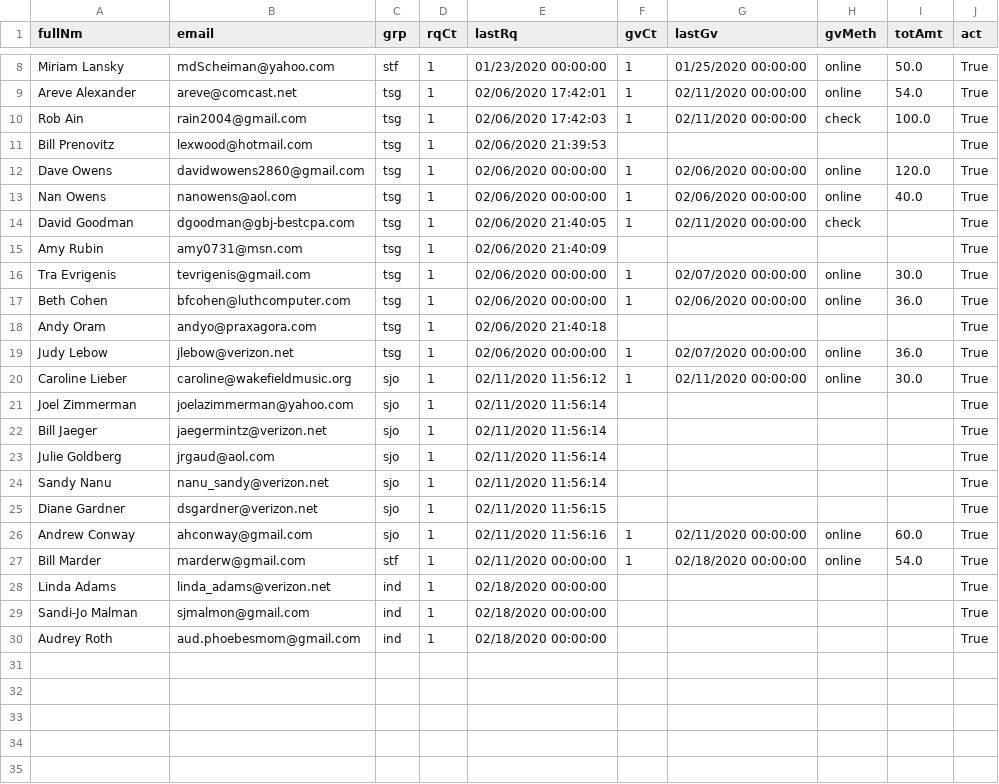
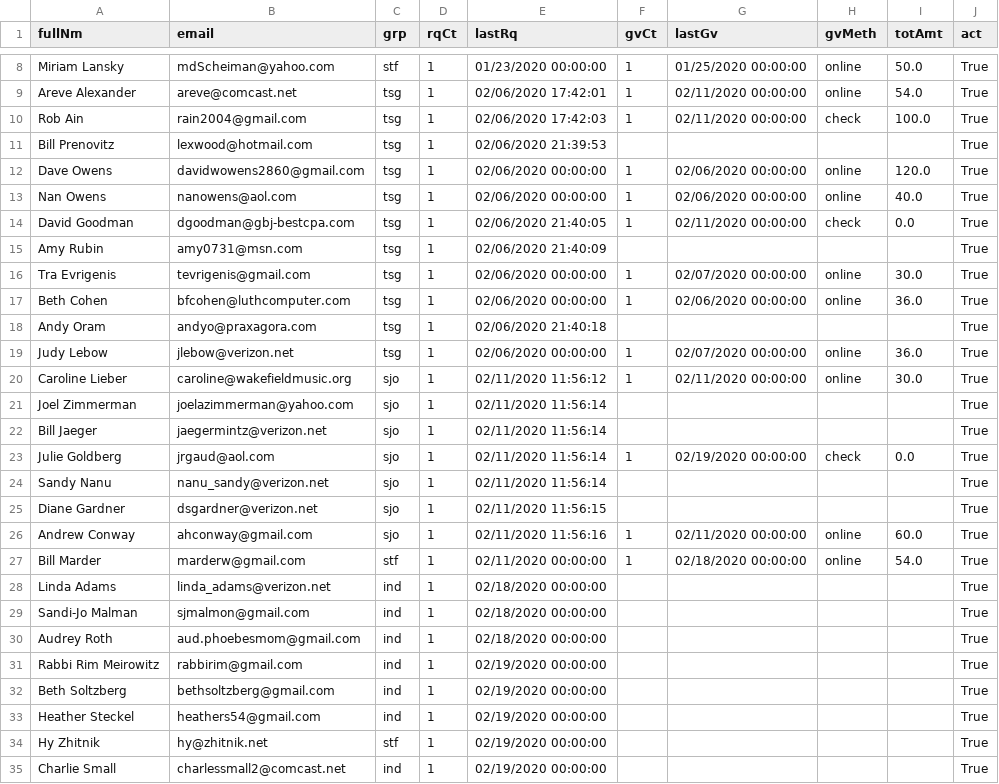
Before and after one commit to aboxer/emailr, a CSV file: data/emailDb.csv, drawn as a sheet; only a part is shown, gaps mark what is left out.

Commit message:
send more individual emails

```diff
--- a/data/emailDb.csv
+++ b/data/emailDb.csv
@@ -13,3 +13,3 @@ Dave Owens,davidwowens2860@gmail.com,tsg,1,02/06/2020 00:00:00,1,02/06/2020 00:0
 Nan Owens,nanowens@aol.com,tsg,1,02/06/2020 00:00:00,1,02/06/2020 00:00:00,online,40.0,True
-David Goodman,dgoodman@gbj-bestcpa.com,tsg,1,02/06/2020 21:40:05,1,02/11/2020 00:00:00,check,,True
+David Goodman,dgoodman@gbj-bestcpa.com,tsg,1,02/06/2020 21:40:05,1,02/11/2020 00:00:00,check,0.0,True
 Amy Rubin,amy0731@msn.com,tsg,1,02/06/2020 21:40:09,,,,,True
@@ -22,3 +22,3 @@ Joel Zimmerman,joelazimmerman@yahoo.com,sjo,1,02/11/2020 11:56:14,,,,,True
 Bill Jaeger,jaegermintz@verizon.net,sjo,1,02/11/2020 11:56:14,,,,,True
-Julie Goldberg,jrgaud@aol.com,sjo,1,02/11/2020 11:56:14,,,,,True
+Julie Goldberg,jrgaud@aol.com,sjo,1,02/11/2020 11:56:14,1,02/19/2020 00:00:00,check,0.0,True
 Sandy Nanu,nanu_sandy@verizon.net,sjo,1,02/11/2020 11:56:14,,,,,True
@@ -30 +30,6 @@ Sandi-Jo Malman,sjmalmon@gmail.com,ind,1,02/18/2020 00:00:00,,,,,True
 Audrey Roth,aud.phoebesmom@gmail.com,ind,1,02/18/2020 00:00:00,,,,,True
+Rabbi Rim Meirowitz,rabbirim@gmail.com,ind,1,02/19/2020 00:00:00,,,,,True
+Beth Soltzberg,bethsoltzberg@gmail.com,ind,1,02/19/2020 00:00:00,,,,,True
+Heather Steckel,heathers54@gmail.com,ind,1,02/19/2020 00:00:00,,,,,True
+Hy Zhitnik,hy@zhitnik.net,stf,1,02/19/2020 00:00:00,,,,,True
+Charlie Small,charlessmall2@comcast.net,ind,1,02/19/2020 00:00:00,,,,,True
```
Also changed, not shown: 3 other files.
